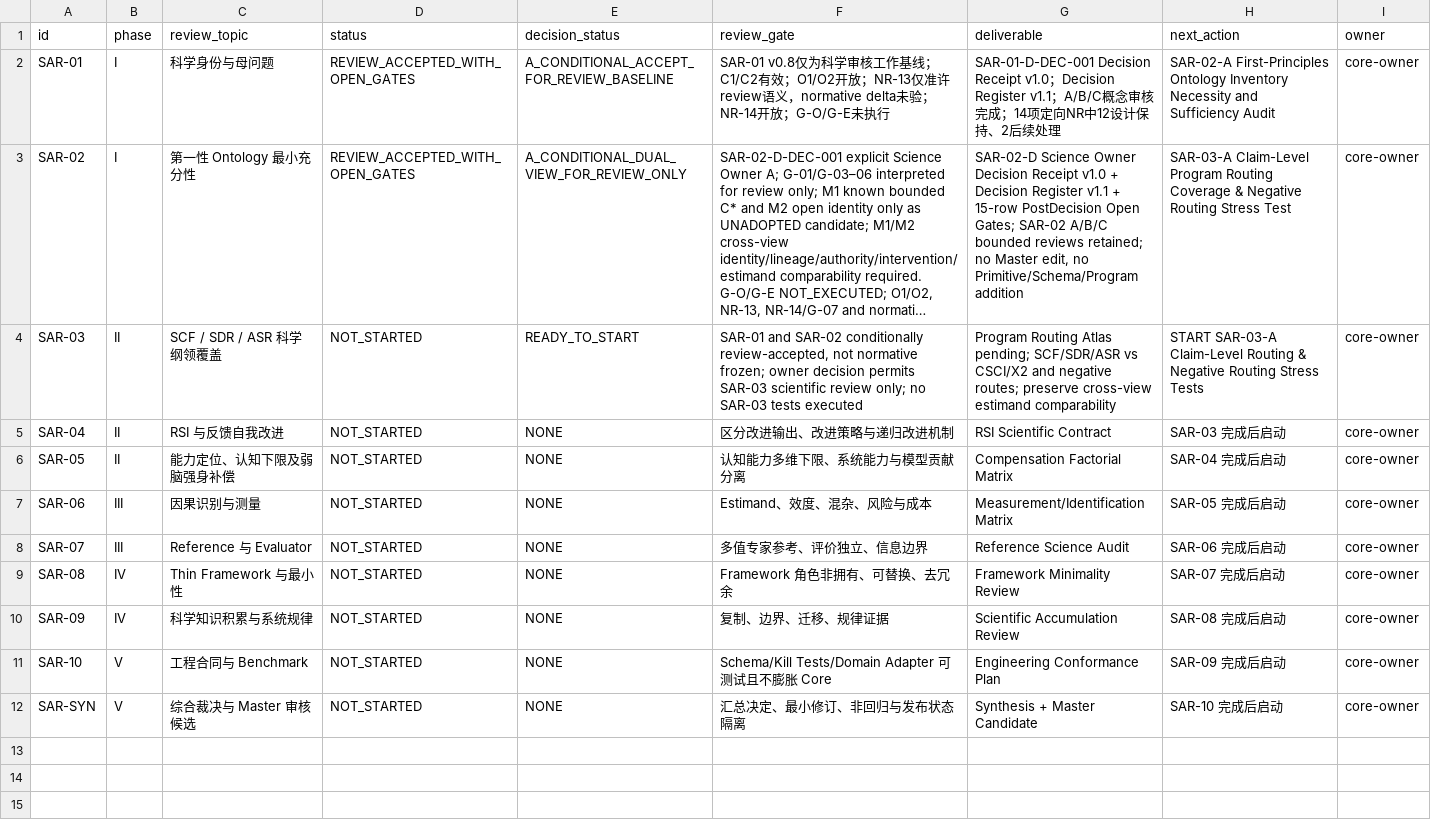
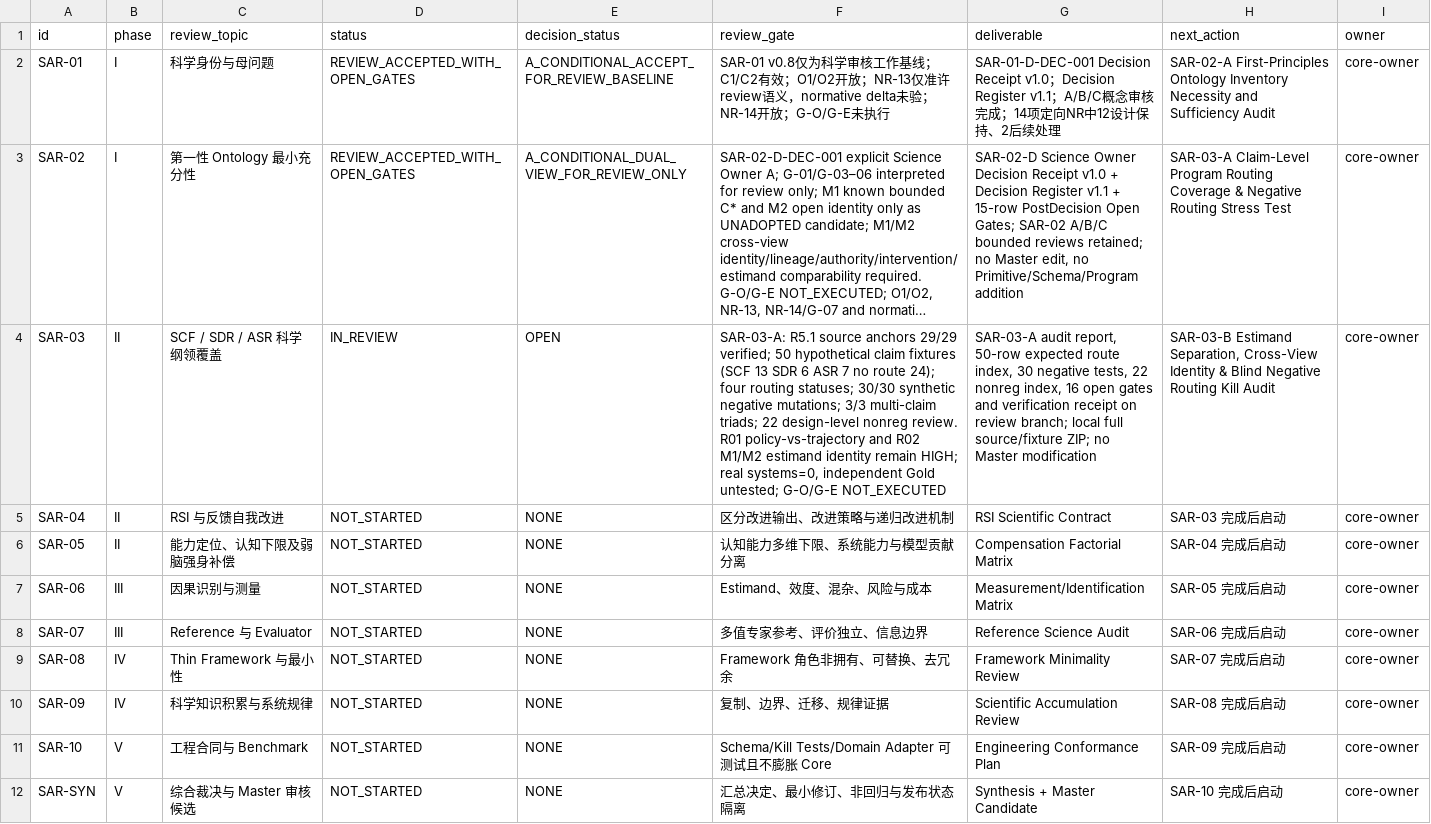
Before and after one commit to gitzhangcd/SIS-Main, a CSV file: governance/reviews/SIS_R5_1_Scientific_Architecture_Review_Progress_Tracker_v1.0.csv, drawn as a sheet; long unchanged cells end in …; the diff names each change by its address in the sheet, - before the commit and + after, or states it on an @@ line.

Commit message:
docs(review): enter SAR-03 IN_REVIEW; SAR-03-A conceptual audit complete, SAR-03-B next

```diff
--- a/governance/reviews/SIS_R5_1_Scientific_Architecture_Review_Progress_Tracker_v1.0.csv
+++ b/governance/reviews/SIS_R5_1_Scientific_Architecture_Review_Progress_Tracker_v1.0.csv
-D4 (status): NOT_STARTED
+D4 (status): IN_REVIEW
-E4 (decision_status): READY_TO_START
+E4 (decision_status): OPEN
-F4 (review_gate): SAR-01 and SAR-02 conditionally review-accepted, not normative frozen; owner decision permits SAR-03 scientific review only; no SAR-03 tests executed
+F4 (review_gate): SAR-03-A: R5.1 source anchors 29/29 verified; 50 hypothetical claim fixtures (SCF 13 SDR 6 ASR 7 no route 24); four routing statuses; 30/30 synthetic negative mutations; 3/3 multi-claim triads; 22 design-level nonreg review. R01 policy-vs-trajectory and R02 M1/M2 estimand identity remain HIGH; real systems=0, independent Gold untested; G-O/G-E NOT_EXECUTED
-G4 (deliverable): Program Routing Atlas pending; SCF/SDR/ASR vs CSCI/X2 and negative routes; preserve cross-view estimand comparability
+G4 (deliverable): SAR-03-A audit report, 50-row expected route index, 30 negative tests, 22 nonreg index, 16 open gates and verification receipt on review branch; local full source/fixture ZIP; no Master modification
-H4 (next_action): START SAR-03-A Claim-Level Routing & Negative Routing Stress Tests
+H4 (next_action): SAR-03-B Estimand Separation, Cross-View Identity & Blind Negative Routing Kill Audit
```
